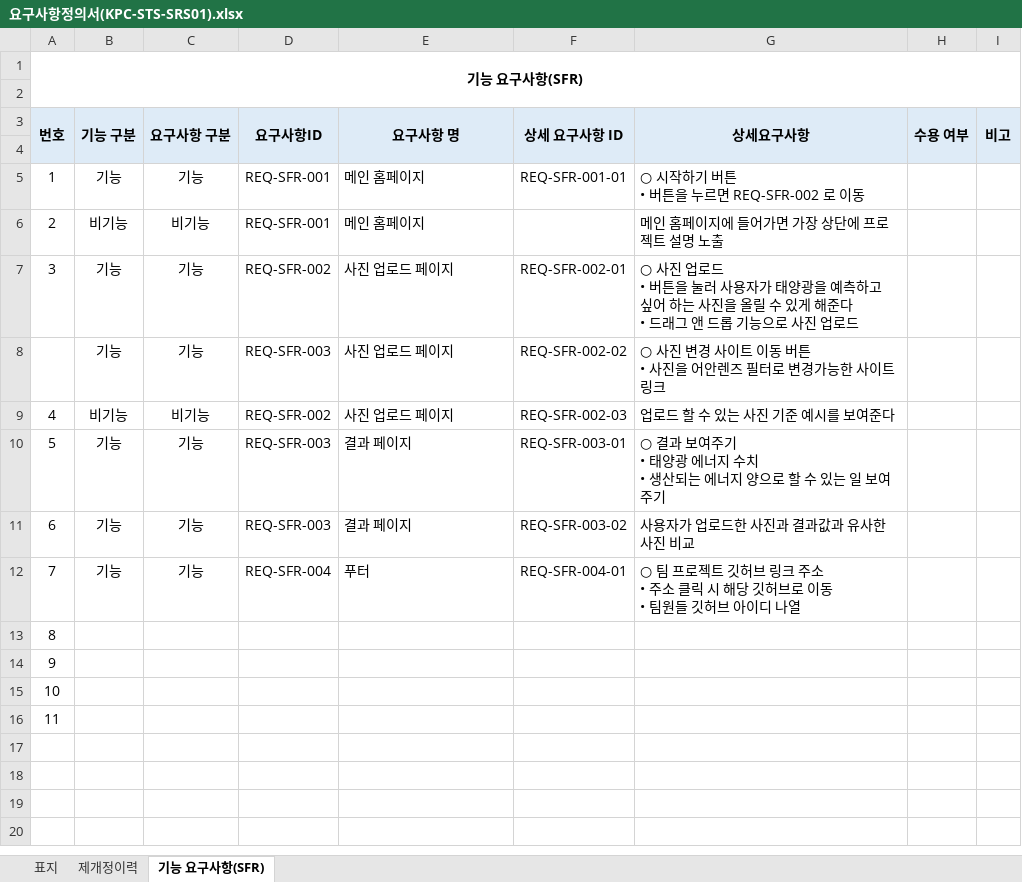
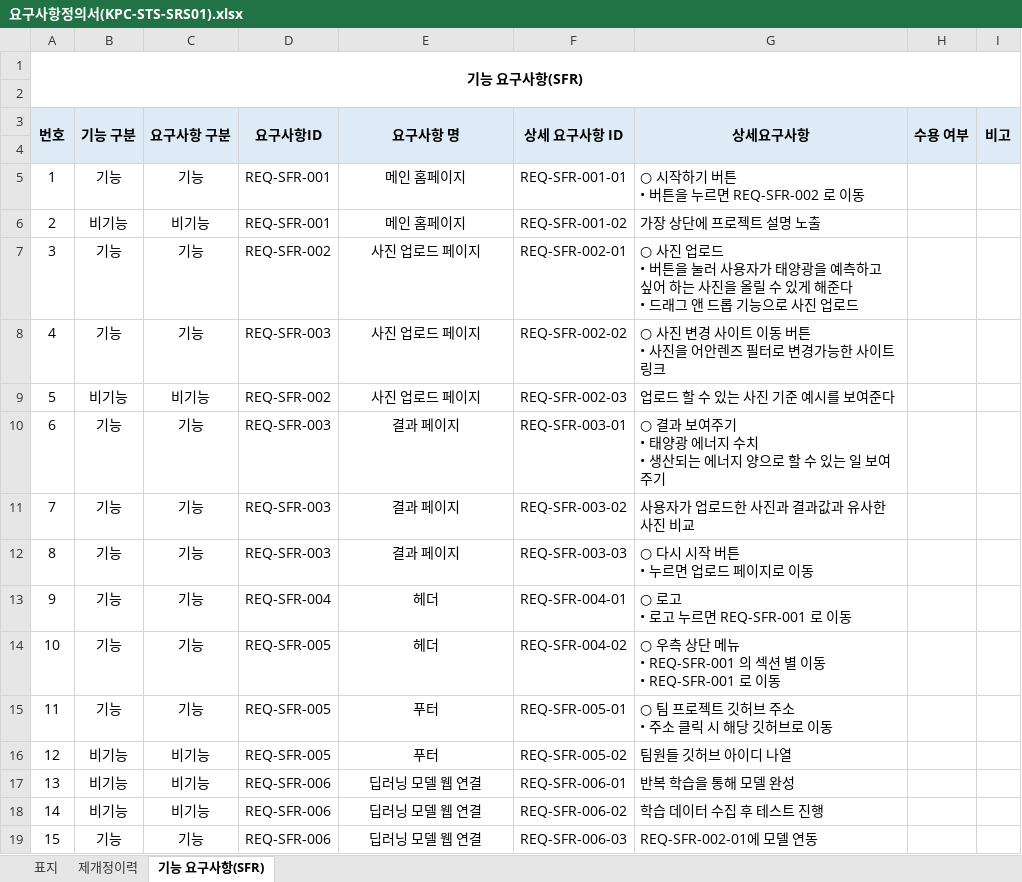
Before and after one commit to sosomm20141212/Sky_to_Solar, an Excel workbook: _documents/요구사항정의서(KPC-STS-SRS01).xlsx, sheet 기능 요구사항(SFR), drawn as a sheet; values as stored, in another font and other column widths than the file's, no borders; addresses are those after the commit; ↵ is a line break in a cell; the diff names each change by its address in the sheet, - before the commit and + after, or states it on an @@ line.

Commit message:
요구사항 정의서 개정 2.0

```diff
--- a/_documents/요구사항정의서(KPC-STS-SRS01).xlsx (sheet 기능 요구사항(SFR))
+++ b/_documents/요구사항정의서(KPC-STS-SRS01).xlsx (sheet 기능 요구사항(SFR))
-E5:E11 alignment: left
+E5:E11 alignment: center
-F6 (상세 요구사항 ID): (empty)
+F6 (상세 요구사항 ID): REQ-SFR-001-02
-G6 (상세요구사항): 메인 홈페이지에 들어가면 가장 상단에 프로젝트 설명 노출
+G6 (상세요구사항): 가장 상단에 프로젝트 설명 노출
@@ column A (번호) renumbered from row 8 down @@
+row 12: 8 | 기능 | 기능 | REQ-SFR-003 | 결과 페이지 | REQ-SFR-003-03 | ○ 다시 시작 버튼 ↵ • 누르면 업로드 페이지로 이동
+row 13: 9 | 기능 | 기능 | REQ-SFR-004 | 헤더 | REQ-SFR-004-01 | ○ 로고 ↵ • 로고 누르면 REQ-SFR-001 로 이동
+row 14: 10 | 기능 | 기능 | REQ-SFR-005 | 헤더 | REQ-SFR-004-02 | ○ 우측 상단 메뉴 ↵ • REQ-SFR-001 의 섹션 별 이동 ↵ • REQ-SFR-001 로 이동
-D15 (요구사항ID): REQ-SFR-004
+D15 (요구사항ID): REQ-SFR-005
-E15 alignment: left
+E15 alignment: center
-F15 (상세 요구사항 ID): REQ-SFR-004-01
+F15 (상세 요구사항 ID): REQ-SFR-005-01
-G15 (상세요구사항): …깃허브 링크 주소 ↵ • 주소 클릭 시 해당 깃허브로 이동 ↵ • 팀원들 깃허브 아이디 나열
+G15 (상세요구사항): …깃허브 주소 ↵ • 주소 클릭 시 해당 깃허브로 이동
-B16:B18 (기능 구분): (empty)
+B16:B18 (기능 구분): 비기능
-C16:C18 (요구사항 구분): (empty)
+C16:C18 (요구사항 구분): 비기능
-D16 (요구사항ID): (empty)
+D16 (요구사항ID): REQ-SFR-005
-E16 (요구사항 명): (empty)
+E16 (요구사항 명): 푸터
-F16 (상세 요구사항 ID): (empty)
+F16 (상세 요구사항 ID): REQ-SFR-005-02
-G16 (상세요구사항): (empty)
+G16 (상세요구사항): 팀원들 깃허브 아이디 나열
-D17:D19 (요구사항ID): (empty)
+D17:D19 (요구사항ID): REQ-SFR-006
-E17:E19 (요구사항 명): (empty)
+E17:E19 (요구사항 명): 딥러닝 모델 웹 연결
-F17 (상세 요구사항 ID): (empty)
+F17 (상세 요구사항 ID): REQ-SFR-006-01
-G17 (상세요구사항): (empty)
+G17 (상세요구사항): 반복 학습을 통해 모델 완성
-F18 (상세 요구사항 ID): (empty)
+F18 (상세 요구사항 ID): REQ-SFR-006-02
-G18 (상세요구사항): (empty)
+G18 (상세요구사항): 학습 데이터 수집 후 테스트 진행
-B19 (기능 구분): (empty)
+B19 (기능 구분): 기능
-C19 (요구사항 구분): (empty)
+C19 (요구사항 구분): 기능
-F19 (상세 요구사항 ID): (empty)
+F19 (상세 요구사항 ID): REQ-SFR-006-03
-G19 (상세요구사항): (empty)
+G19 (상세요구사항): REQ-SFR-002-01에 모델 연동
```
Also changed, not shown: sheet 제개정이력, charts or pictures.
